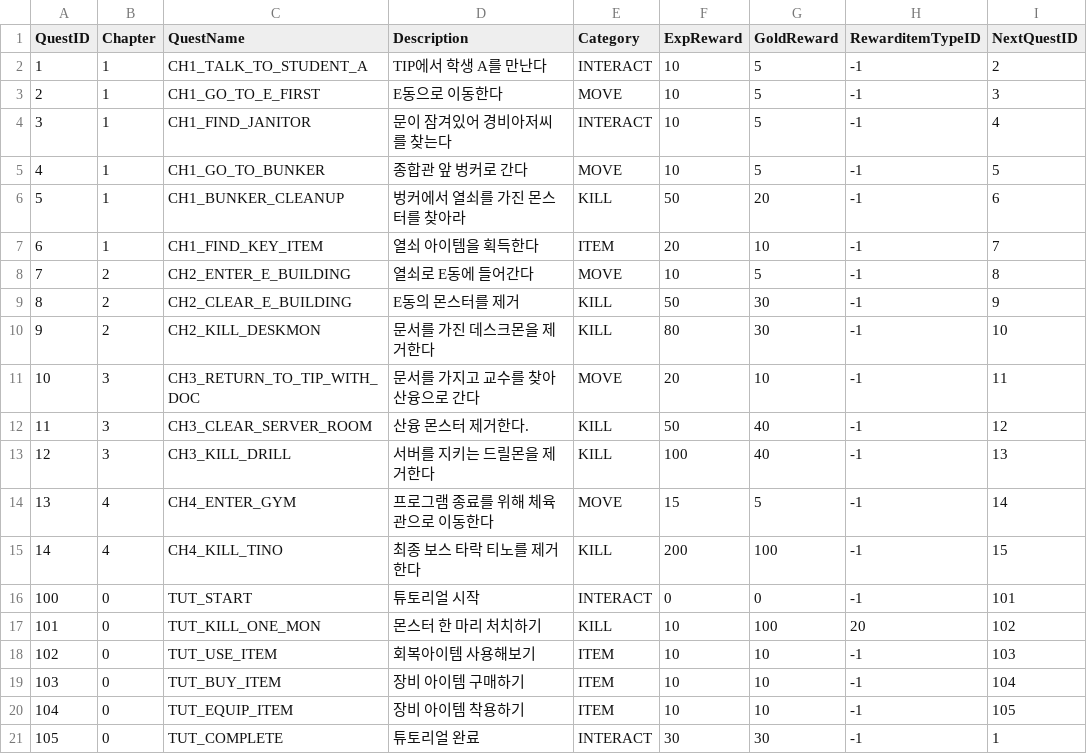
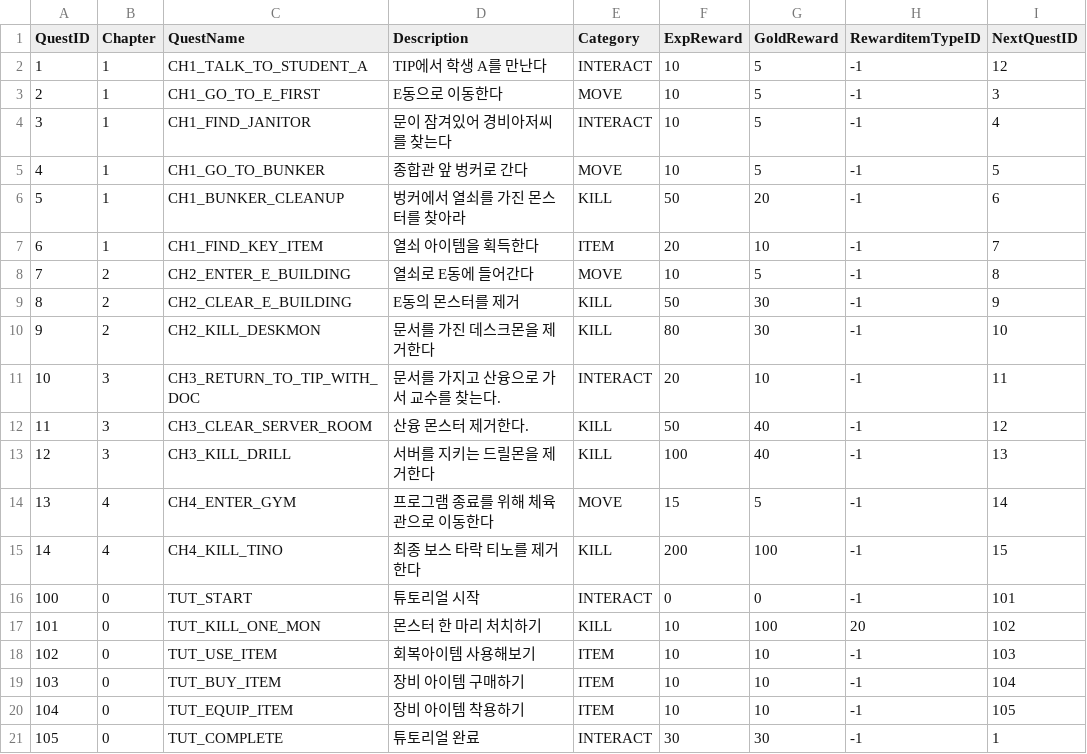
Before and after one commit to sungone/GP2025, a CSV file: GP_Server/DataTable/QuestTable.csv, drawn as a sheet.

```diff
--- a/GP_Server/DataTable/QuestTable.csv
+++ b/GP_Server/DataTable/QuestTable.csv
@@ -1,3 +1,3 @@
 QuestID,Chapter,QuestName,Description,Category,ExpReward,GoldReward,RewarditemTypeID,NextQuestID
-1,1,CH1_TALK_TO_STUDENT_A,TIP에서 학생 A를 만난다,INTERACT,10,5,-1,2
+1,1,CH1_TALK_TO_STUDENT_A,TIP에서 학생 A를 만난다,INTERACT,10,5,-1,12
 2,1,CH1_GO_TO_E_FIRST,E동으로 이동한다,MOVE,10,5,-1,3
@@ -10,3 +10,3 @@
 9,2,CH2_KILL_DESKMON,문서를 가진 데스크몬을 제거한다,KILL,80,30,-1,10
-10,3,CH3_RETURN_TO_TIP_WITH_DOC,문서를 가지고 교수를 찾아 산융으로 간다,MOVE,20,10,-1,11
+10,3,CH3_RETURN_TO_TIP_WITH_DOC,문서를 가지고 산융으로 가서 교수를 찾는다.,INTERACT,20,10,-1,11
 11,3,CH3_CLEAR_SERVER_ROOM,산융 몬스터 제거한다.,KILL,50,40,-1,12
```
Also changed, not shown: 7 other files.
